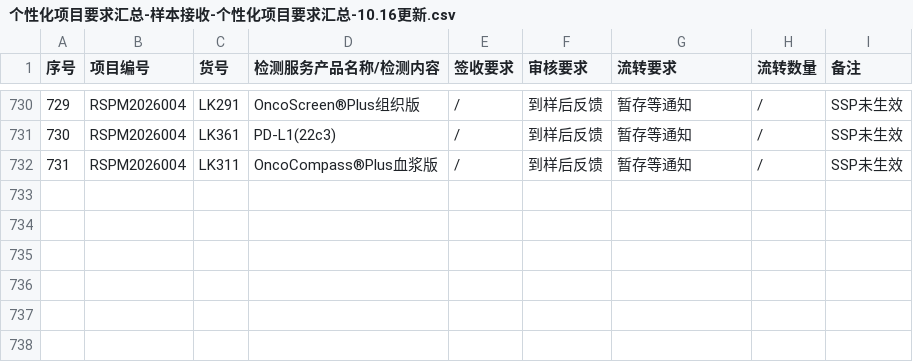
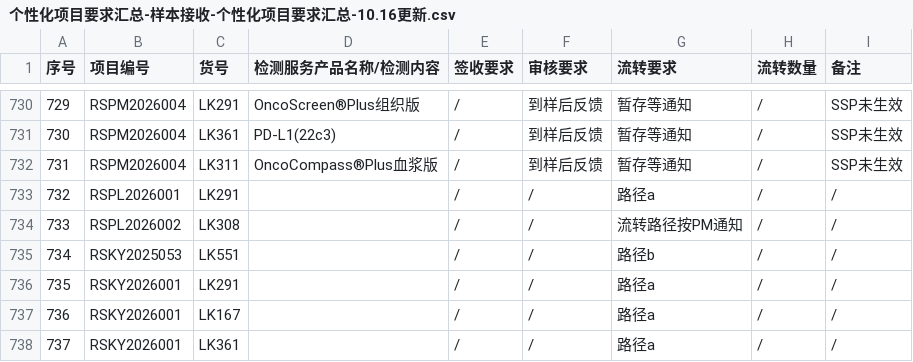
Before and after one commit to sy2924/project-qc-data, a CSV file: 个性化项目要求汇总-样本接收-个性化项目要求汇总-10.16更新.csv, drawn as a sheet; only a part is shown, gaps mark what is left out; the diff covers the shown part only; the diff names each change by its address in the sheet, - before the commit and + after, or states it on an @@ line.

Commit message:
Update 个性化项目要求汇总-样本接收-个性化项目要求汇总-10.16更新.csv

```diff
--- a/个性化项目要求汇总-样本接收-个性化项目要求汇总-10.16更新.csv
+++ b/个性化项目要求汇总-样本接收-个性化项目要求汇总-10.16更新.csv
+row 733: 732 | RSPL2026001 | LK291 |  | / | / | 路径a | / | /
+row 734: 733 | RSPL2026002 | LK308 |  | / | / | 流转路径按PM通知 | / | /
+row 735: 734 | RSKY2025053 | LK551 |  | / | / | 路径b | / | /
+row 736: 735 | RSKY2026001 | LK291 |  | / | / | 路径a | / | /
+row 737: 736 | RSKY2026001 | LK167 |  | / | / | 路径a | / | /
+row 738: 737 | RSKY2026001 | LK361 |  | / | / | 路径a | / | /
```
Also changed, not shown: 6 added rows, 1 moved row and 28 edited cells elsewhere in this file.
